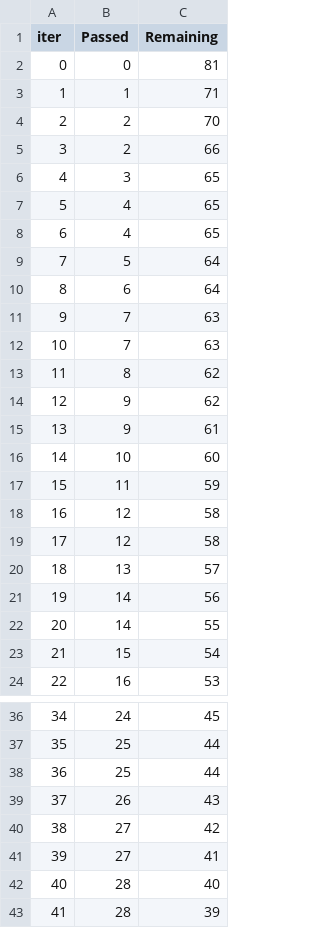
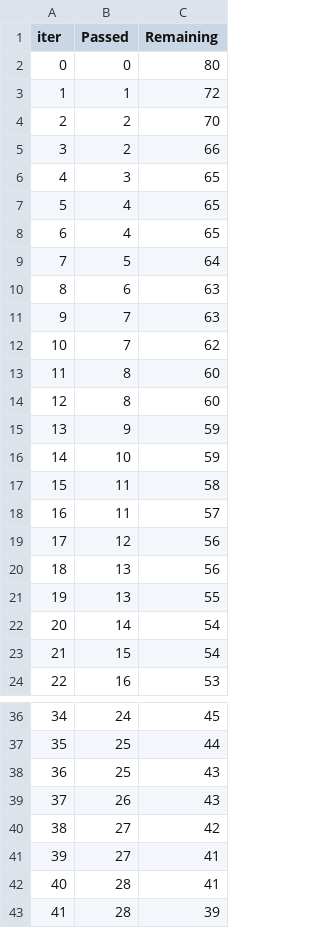
Before and after one commit to FahimAlaviRidoy/EndToEndProjectTest1, a TSV file: catboost_info/time_left.tsv, drawn as a sheet; only a part is shown, gaps mark what is left out; removed rows and columns are numbered as before the commit, all else as after; the diff covers the shown part only; the diff names each change by its address in the sheet, - before the commit and + after, or states it on an @@ line.

```diff
--- a/catboost_info/time_left.tsv
+++ b/catboost_info/time_left.tsv
-C2 (Remaining): 81
+C2 (Remaining): 80
-C3 (Remaining): 71
+C3 (Remaining): 72
-C10 (Remaining): 64
+C10 (Remaining): 63
-C12 (Remaining): 63
+C12 (Remaining): 62
-C13 (Remaining): 62
+C13 (Remaining): 60
-row 14: 12 | 9 | 62
+row 14: 12 | 8 | 60
-C15 (Remaining): 61
+C15 (Remaining): 59
-C16 (Remaining): 60
+C16 (Remaining): 59
-C17 (Remaining): 59
+C17 (Remaining): 58
-row 18: 16 | 12 | 58
+row 18: 16 | 11 | 57
-C19 (Remaining): 58
+C19 (Remaining): 56
-C20 (Remaining): 57
+C20 (Remaining): 56
-row 21: 19 | 14 | 56
+row 21: 19 | 13 | 55
-C22 (Remaining): 55
+C22 (Remaining): 54
-C38 (Remaining): 44
+C38 (Remaining): 43
-C42 (Remaining): 40
+C42 (Remaining): 41
```
Also changed, not shown: 3 added rows, 3 removed rows, 19 edited cells and row numbers in column A elsewhere in this file, 4 other files.
